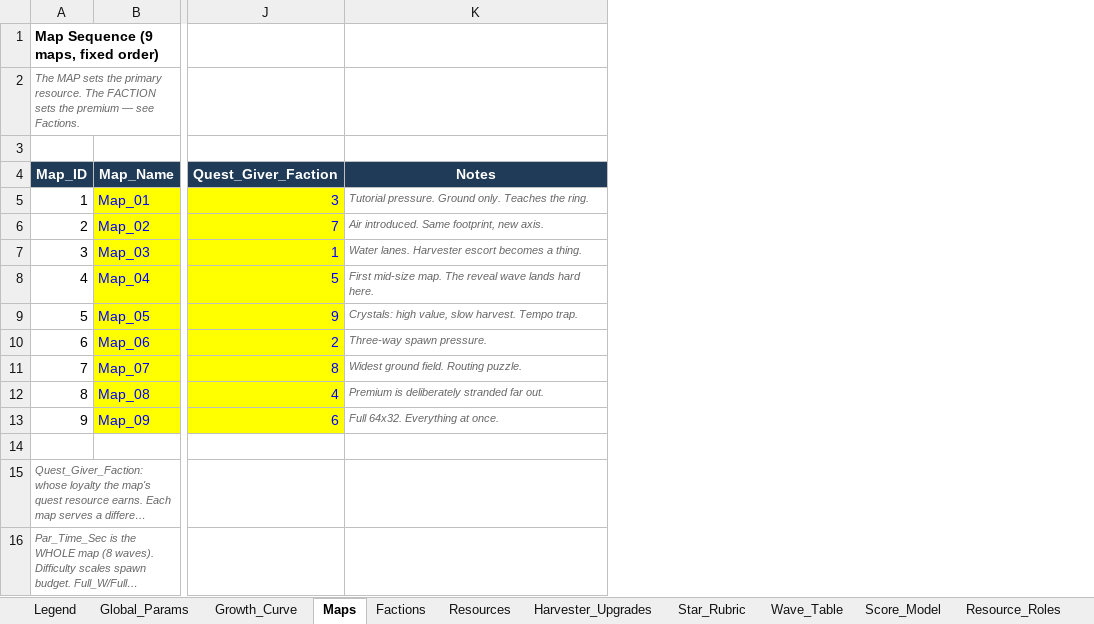
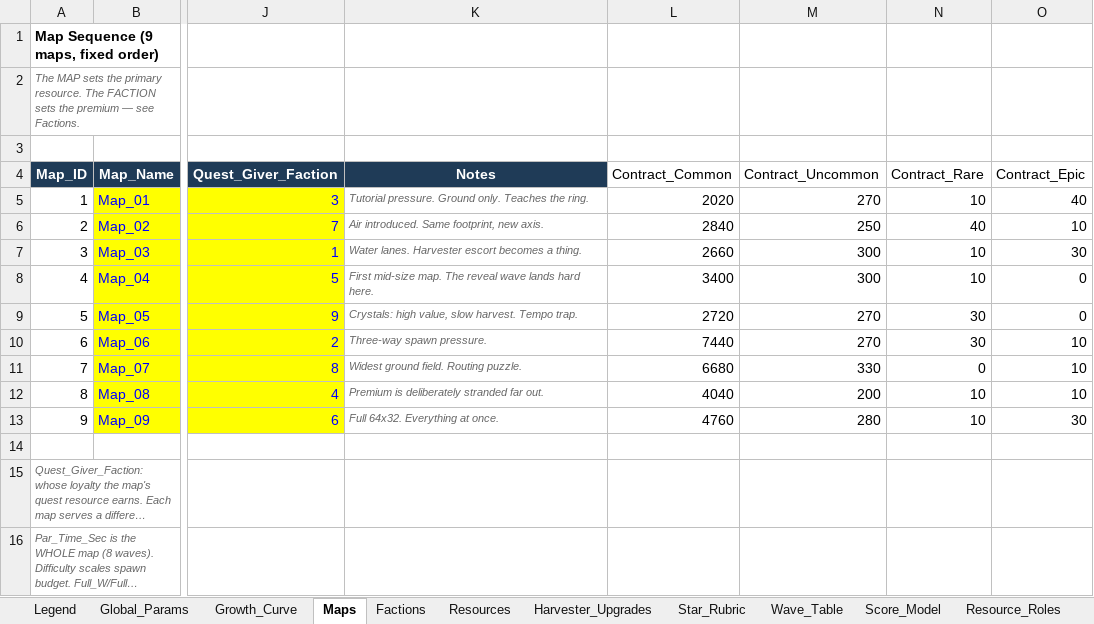
Before and after one commit to rburnett66/Bulwark-Metamax, an Excel workbook: docs/sources/Bulwark-Map-Data.xlsx, sheet Maps, drawn as a sheet; only a part is shown, gaps mark what is left out; long unchanged cells end in …; values as stored, in another font and other column widths than the file's, no borders; charts and pictures not drawn; the diff names each change by its address in the sheet, - before the commit and + after, or states it on an @@ line.

```diff
--- a/docs/sources/Bulwark-Map-Data.xlsx (sheet Maps)
+++ b/docs/sources/Bulwark-Map-Data.xlsx (sheet Maps)
+column L (Contract_Common), rows 5-13: 2020 | 2840 | 2660 | 3400 | 2720 | 7440 | 6680 | 4040 | 4760
+column M (Contract_Uncommon), rows 5-13: 270 | 250 | 300 | 300 | 270 | 270 | 330 | 200 | 280
+column N (Contract_Rare), rows 5-13: 10 | 40 | 10 | 10 | 30 | 30 | 0 | 10 | 10
+column O (Contract_Epic), rows 5-13: 40 | 10 | 30 | 0 | 0 | 10 | 10 | 10 | 30
```
Also changed, not shown: charts or pictures, 13 other files.
